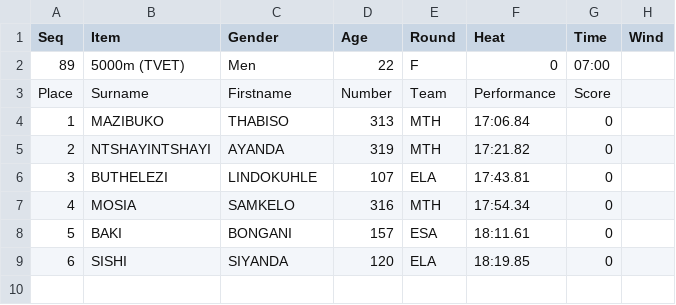
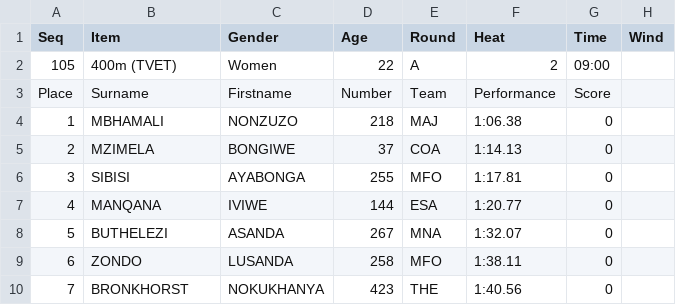
Before and after one commit to stretchinnovation/SCMAthleticResults, a CSV file: PICKUP/ResultsData.csv, drawn as a sheet.

Commit message:
Update ResultsData.csv

```diff
--- a/PICKUP/ResultsData.csv
+++ b/PICKUP/ResultsData.csv
@@ -1,9 +1,10 @@
 Seq,Item,Gender,Age,Round,Heat,Time,Wind
-89,5000m (TVET),Men,22,F,0,07:00,
+105,400m (TVET),Women,22,A,2,09:00,
 Place,Surname,Firstname,Number,Team,Performance,Score
-1,MAZIBUKO,THABISO,313,MTH,17:06.84,0
-2,NTSHAYINTSHAYI,AYANDA,319,MTH,17:21.82,0
-3,BUTHELEZI,LINDOKUHLE,107,ELA,17:43.81,0
-4,MOSIA,SAMKELO,316,MTH,17:54.34,0
-5,BAKI,BONGANI,157,ESA,18:11.61,0
-6,SISHI,SIYANDA,120,ELA,18:19.85,0
+1,MBHAMALI,NONZUZO,218,MAJ,1:06.38,0
+2,MZIMELA,BONGIWE,37,COA,1:14.13,0
+3,SIBISI,AYABONGA,255,MFO,1:17.81,0
+4,MANQANA,IVIWE,144,ESA,1:20.77,0
+5,BUTHELEZI,ASANDA,267,MNA,1:32.07,0
+6,ZONDO,LUSANDA,258,MFO,1:38.11,0
+7,BRONKHORST,NOKUKHANYA,423,THE,1:40.56,0
```
